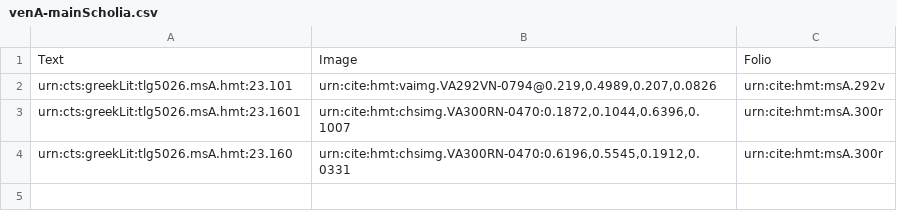
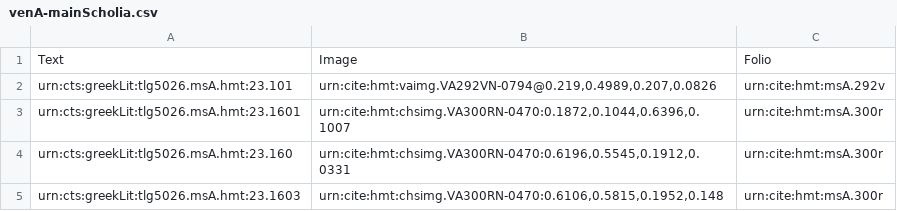
Before and after one commit to hmteditors/uwash, a CSV file: collections/venA-mainScholia.csv, drawn as a sheet.

Commit message:
Update venA-mainScholia.csv

```diff
--- a/collections/venA-mainScholia.csv
+++ b/collections/venA-mainScholia.csv
@@ -4 +4,2 @@ urn:cts:greekLit:tlg5026.msA.hmt:23.1601,"urn:cite:hmt:chsimg.VA300RN-0470:0.187
 urn:cts:greekLit:tlg5026.msA.hmt:23.160,"urn:cite:hmt:chsimg.VA300RN-0470:0.6196,0.5545,0.1912,0.0331", urn:cite:hmt:msA.300r
+urn:cts:greekLit:tlg5026.msA.hmt:23.1603, "urn:cite:hmt:chsimg.VA300RN-0470:0.6106,0.5815,0.1952,0.148", urn:cite:hmt:msA.300r
```
